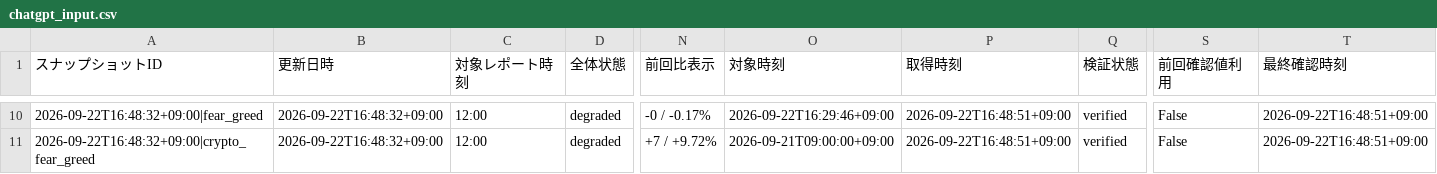
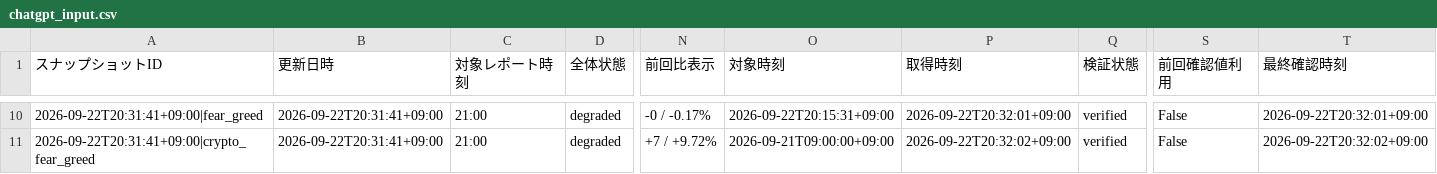
Before and after one commit to matrixdiamond512-cell/Chat-GPT-Market-Report, a CSV file: data/market/chatgpt_input.csv, drawn as a sheet; only a part is shown, gaps mark what is left out; the diff covers the shown part only; the diff names each change by its address in the sheet, - before the commit and + after, or states it on an @@ line.

```diff
--- a/data/market/chatgpt_input.csv
+++ b/data/market/chatgpt_input.csv
-A10 (スナップショットID): 2026-09-22T16:48:32+09:00|fear_greed
+A10 (スナップショットID): 2026-09-22T20:31:41+09:00|fear_greed
-B10:B11 (更新日時): 2026-09-22T16:48:32+09:00
+B10:B11 (更新日時): 2026-09-22T20:31:41+09:00
-C10:C11 (対象レポート時刻): 12:00
+C10:C11 (対象レポート時刻): 21:00
-O10 (対象時刻): 2026-09-22T16:29:46+09:00
+O10 (対象時刻): 2026-09-22T20:15:31+09:00
-P10 (取得時刻): 2026-09-22T16:48:51+09:00
+P10 (取得時刻): 2026-09-22T20:32:01+09:00
-T10 (最終確認時刻): 2026-09-22T16:48:51+09:00
+T10 (最終確認時刻): 2026-09-22T20:32:01+09:00
-A11 (スナップショットID): 2026-09-22T16:48:32+09:00|crypto_fear_greed
+A11 (スナップショットID): 2026-09-22T20:31:41+09:00|crypto_fear_greed
-P11 (取得時刻): 2026-09-22T16:48:51+09:00
+P11 (取得時刻): 2026-09-22T20:32:02+09:00
-T11 (最終確認時刻): 2026-09-22T16:48:51+09:00
+T11 (最終確認時刻): 2026-09-22T20:32:02+09:00
```
Also changed, not shown: 74 edited cells elsewhere in this file, data/market/verified_history.csv, 6 other files.
